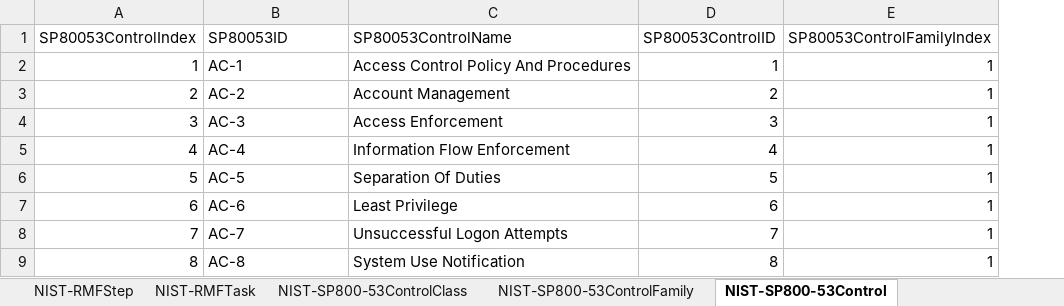
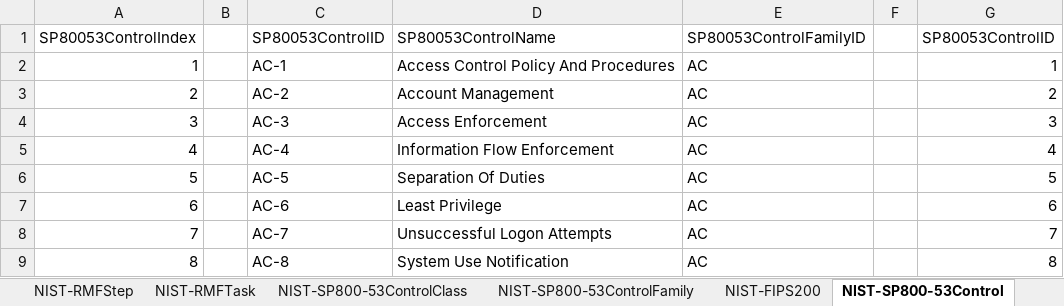
Before and after one commit to jburer/NIST-Crosswalks, an Excel workbook: NIST.xlsx, sheet NIST-SP800-53Control, drawn as a sheet; only a part is shown; values as stored, in another font and other column widths than the file's, no borders; removed rows and columns are numbered as before the commit, all else as after; the diff names each change by its address in the sheet, - before the commit and + after, or states it on an @@ line.

```diff
--- a/NIST.xlsx (sheet NIST-SP800-53Control)
+++ b/NIST.xlsx (sheet NIST-SP800-53Control)
+sheet tab: NIST-FIPS200
+column B, empty
+column E (SP80053ControlFamilyID), rows 2-9: all AC
+column F, empty
-column E (SP80053ControlFamilyIndex), rows 2-9: all 1
-C1: SP80053ID
+C1: SP80053ControlID
```
Also changed, not shown: sheet NIST-CSF-SP800-53, sheet NIST-SP800-53ControlDetail, sheet NIST-CSFSubcategory, sheet NIST-SP800-53ControlFamily, sheet NIST-CSFCategory, sheet NIST-Publication, 5 more sheets, other sheet tabs, hidden cells, 1 other file.
